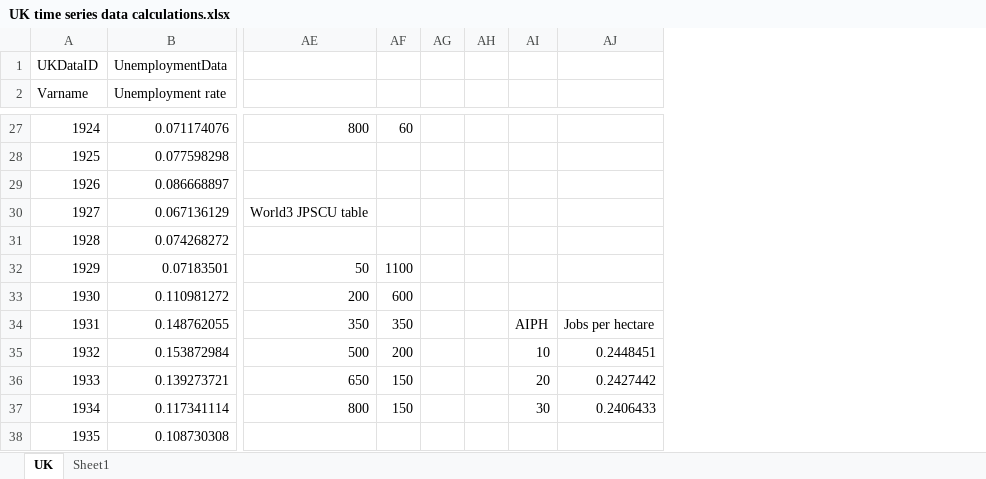
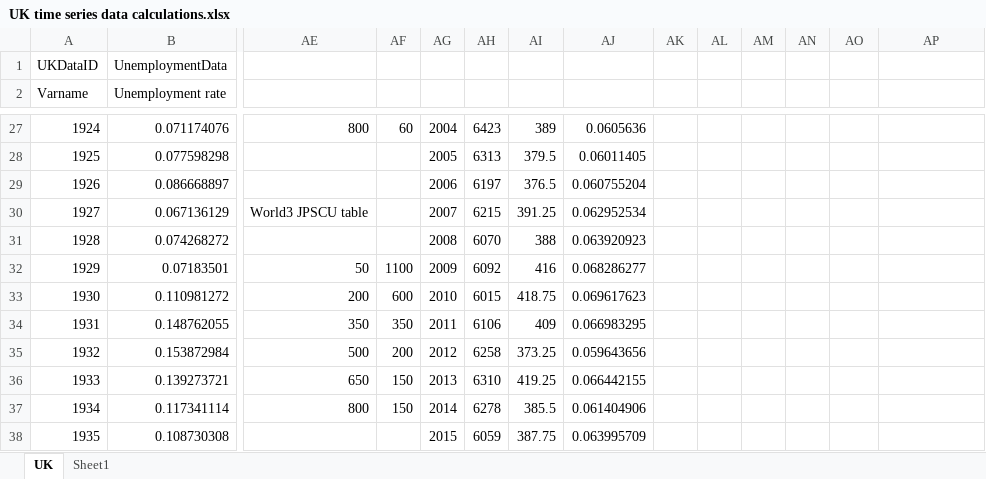
Before and after one commit to benpurvis42/Urban1, an Excel workbook: Data/UK time series data calculations.xlsx, sheet UK, drawn as a sheet; only a part is shown, gaps mark what is left out; values as stored, in another font and other column widths than the file's, no borders; charts and pictures not drawn; addresses are those after the commit; the diff covers the shown part only; the diff names each change by its address in the sheet, - before the commit and + after, or states it on an @@ line.

```diff
--- a/Data/UK time series data calculations.xlsx (sheet UK)
+++ b/Data/UK time series data calculations.xlsx (sheet UK)
+column AI, rows 27-38: 389 | 379.5 | 376.5 | 391.25 | 388 | 416 | 418.75 | 409 | 373.25 | 419.25 | 385.5 | 387.75
+column AJ, rows 27-38: 0.0605636 | 0.06011405 | 0.060755204 | 0.062952534 | 0.063920923 | 0.068286277 | 0.069617623 | 0.066983295 | 0.059643656 | 0.066442155 | 0.061404906 | 0.063995709
+column AK, empty
+column AL, empty
+column AM, empty
+column AN, empty
-AG27: (empty)
+AG27: 2004
-AH27: (empty)
+AH27: 6423
-AG28: (empty)
+AG28: 2005
-AH28: (empty)
+AH28: 6313
-AG29: (empty)
+AG29: 2006
-AH29: (empty)
+AH29: 6197
-AG30: (empty)
+AG30: 2007
-AH30: (empty)
+AH30: 6215
-AG31: (empty)
+AG31: 2008
-AH31: (empty)
+AH31: 6070
-AG32: (empty)
+AG32: 2009
-AH32: (empty)
+AH32: 6092
-AG33: (empty)
+AG33: 2010
-AH33: (empty)
+AH33: 6015
-AG34: (empty)
+AG34: 2011
-AH34: (empty)
+AH34: 6106
-AO34: AIPH
+AO34: (empty)
-AP34: Jobs per hectare
+AP34: (empty)
-AG35: (empty)
+AG35: 2012
-AH35: (empty)
+AH35: 6258
-AO35: 10
+AO35: (empty)
-AP35: 0.2448451
+AP35: (empty)
-AG36: (empty)
+AG36: 2013
-AH36: (empty)
+AH36: 6310
-AO36: 20
+AO36: (empty)
-AP36: 0.2427442
+AP36: (empty)
-AG37: (empty)
+AG37: 2014
-AH37: (empty)
+AH37: 6278
-AO37: 30
+AO37: (empty)
-AP37: 0.2406433
+AP37: (empty)
-AG38: (empty)
+AG38: 2015
-AH38: (empty)
+AH38: 6059
```
Also changed, not shown: 61 edited cells elsewhere in this sheet, charts or pictures, Data/Urban initialisation data.xlsx, 8 other files.
